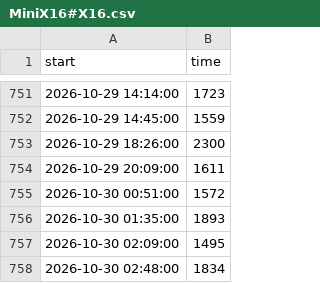
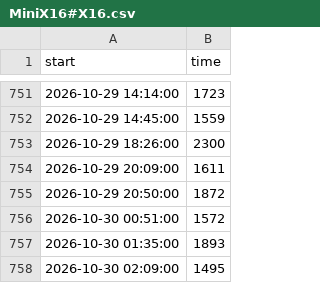
Before and after one commit to SantiagoRR2004/LeagueOfLegends, a CSV file: data/MiniX16#X16.csv, drawn as a sheet; only a part is shown, gaps mark what is left out; the shorter side is filled out with more unchanged rows; the diff covers the shown part only.

```diff
--- a/data/MiniX16#X16.csv
+++ b/data/MiniX16#X16.csv
@@ -754,2 +754,3 @@ start,time
 2026-10-29 20:09:00,1611
+2026-10-29 20:50:00,1872
 2026-10-30 00:51:00,1572
```
Also changed, not shown: 58 added rows elsewhere in this file, data/HOLASONDEOURENSE#KPX.csv, data/Jhintonic#SWIPL.csv, 5 other files.
